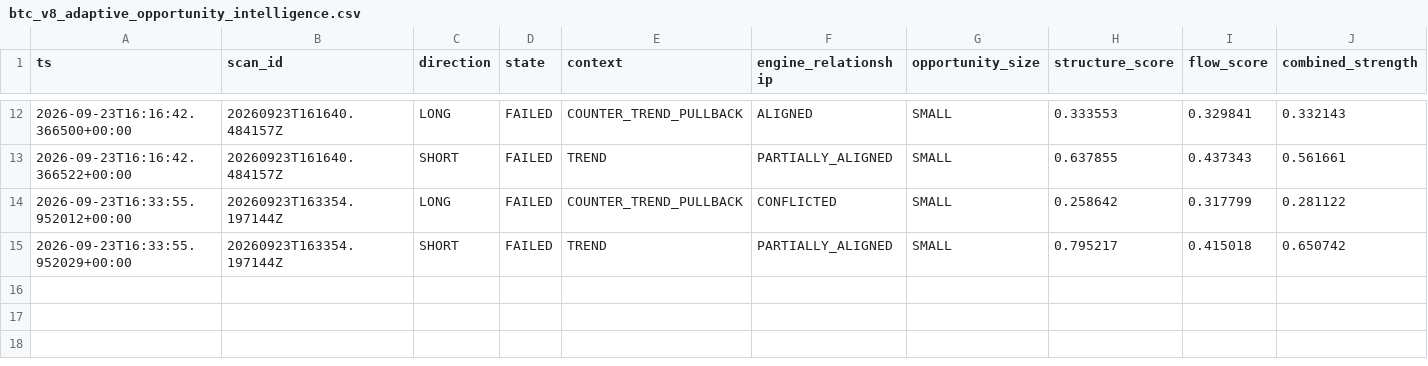
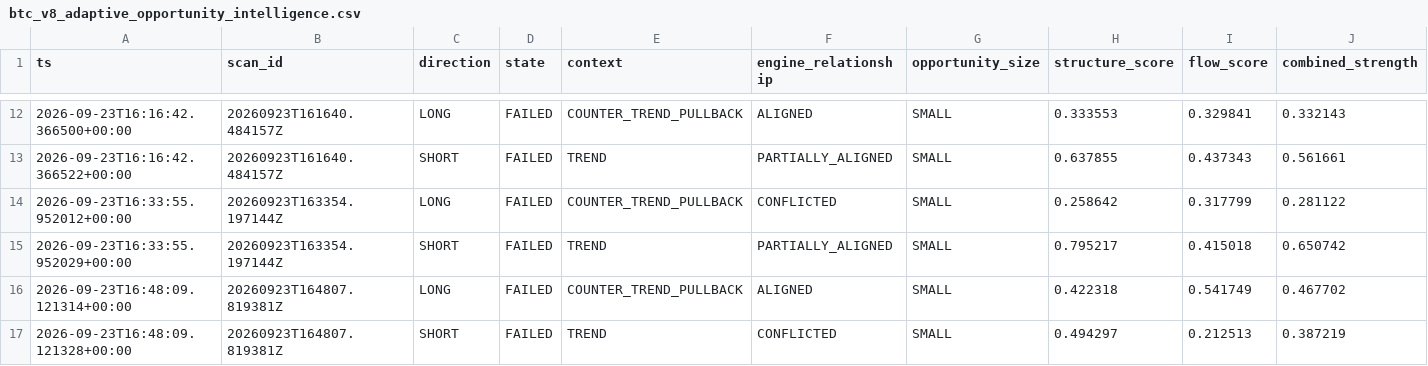
Before and after one commit to shaankhan9999999-sudo/smc-crypto-bot, a CSV file: logs/csv/btc_v8_adaptive_opportunity_intelligence.csv, drawn as a sheet; only a part is shown, gaps mark what is left out; rows hold the shown columns only; the diff names each change by its address in the sheet, - before the commit and + after, or states it on an @@ line.

```diff
--- a/logs/csv/btc_v8_adaptive_opportunity_intelligence.csv
+++ b/logs/csv/btc_v8_adaptive_opportunity_intelligence.csv
+row 16: 2026-09-23T16:48:09.121314+00:00 | 20260923T164807.819381Z | LONG | FAILED | COUNTER_TREND_PULLBACK | ALIGNED | SMALL | 0.422318 | 0.541749 | 0.467702
+row 17: 2026-09-23T16:48:09.121328+00:00 | 20260923T164807.819381Z | SHORT | FAILED | TREND | CONFLICTED | SMALL | 0.494297 | 0.212513 | 0.387219
```
Also changed, not shown: logs/csv/btc_v8_scans.csv, logs/csv/btc_v8_shadow_orderbook.csv, 6 other files.
